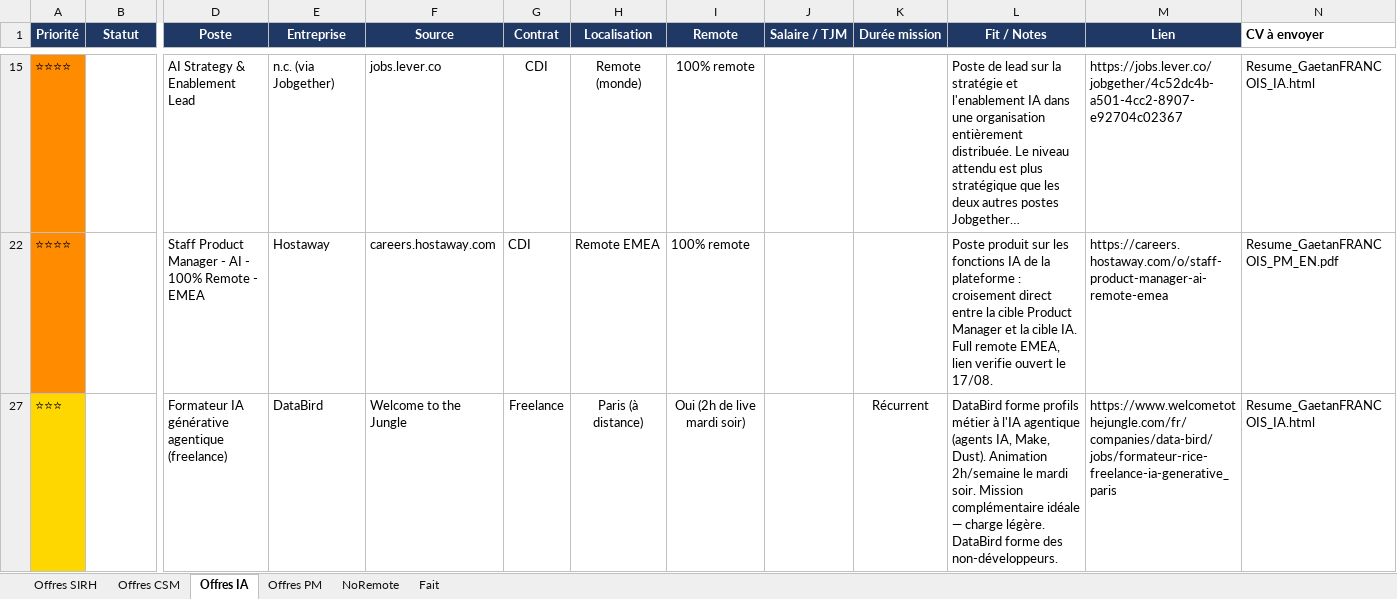
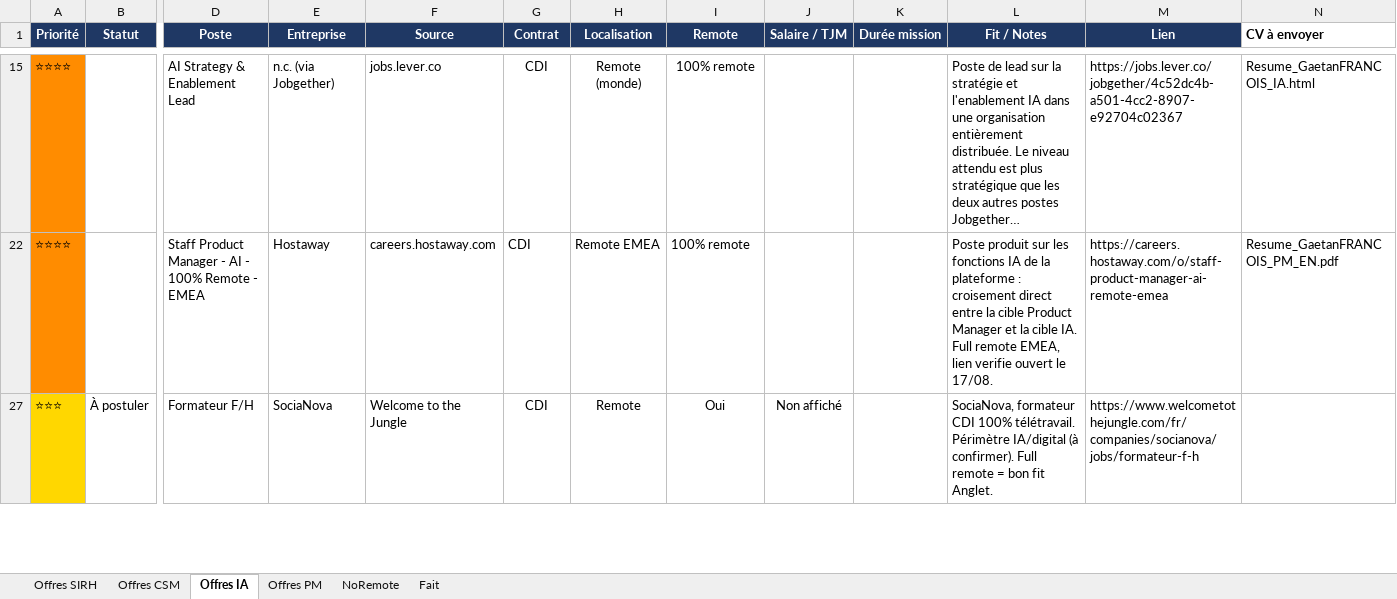
Before and after one commit to MisterZogs/recherche-taf, an Excel workbook: offres_emploi.xlsx, sheet Offres IA, drawn as a sheet; only a part is shown, gaps mark what is left out; long unchanged cells end in …; values as stored, in another font and other column widths than the file's, no borders; removed rows and columns are numbered as before the commit, all else as after; rows hold the shown columns only; the diff covers the shown part only; the diff names each change by its address in the sheet, - before the commit and + after, or states it on an @@ line.

```diff
--- a/offres_emploi.xlsx (sheet Offres IA)
+++ b/offres_emploi.xlsx (sheet Offres IA)
@@ row 27 hidden: ⭐⭐⭐ |  | Formateur IA générative agentique (freelance) | DataBird | Welcome to the Jungle | Freelance | Paris (à distance) | Oui (2h de live mardi soir) |  | Récurrent | DataBird forme profils métier à l'IA agentique (agents IA, Make, Dust). Animation 2h/semaine le mardi soir. Mission complémentaire idéale — charge légère. DataBird forme des non-développeurs. | https://www.welcometothejungle.com/fr/companies/data-bird/jobs/formateur-rice-freelance-ia-generative_paris | Resume_GaetanFRANCOIS_IA.html @@
@@ row 27 unhidden: ⭐⭐⭐ | À postuler | Formateur F/H | SociaNova | Welcome to the Jungle | CDI | Remote | Oui | Non affiché |  | SociaNova, formateur CDI 100% télétravail. Périmètre IA/digital (à confirmer). Full remote = bon fit Anglet. | https://www.welcometothejungle.com/fr/companies/socianova/jobs/formateur-f-h @@
```
Also changed, not shown: 9 edited cells elsewhere in this sheet, sheet Fait, sheet Offres CSM, sheet Offres PM, hidden cells, 1 other file.
